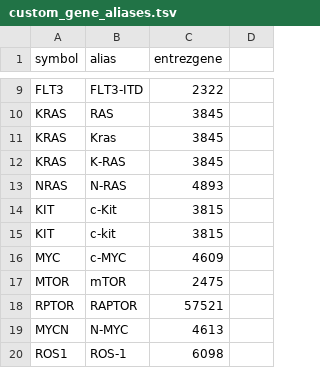
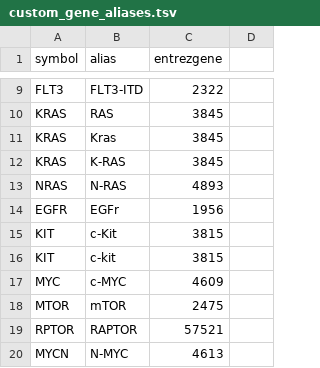
Before and after one commit to sigven/geneOncoX, a TSV file: data-raw/custom_gene_aliases.tsv, drawn as a sheet; only a part is shown, gaps mark what is left out; the shorter side is filled out with more unchanged rows.

Commit message:
updating NCBI gene

```diff
--- a/data-raw/custom_gene_aliases.tsv
+++ b/data-raw/custom_gene_aliases.tsv
@@ -13,2 +13,3 @@ KRAS	K-RAS	3845
 NRAS	N-RAS	4893
+EGFR	EGFr	1956
 KIT	c-Kit	3815
```
Also changed, not shown: 3 other files.
